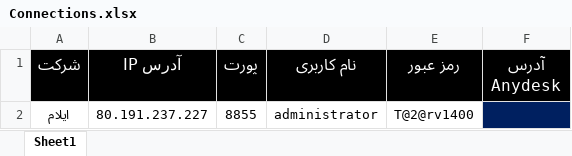
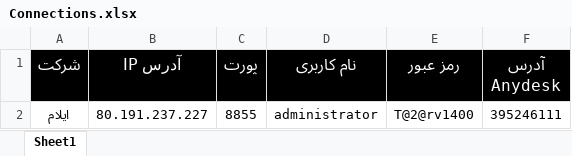
Before and after one commit to omiddadvar/SQL-SP, an Excel workbook: Data/Connections.xlsx, sheet Sheet1, drawn as a sheet; values as stored, in another font and other column widths than the file's, no borders; the diff names each change by its address in the sheet, - before the commit and + after, or states it on an @@ line.

```diff
--- a/Data/Connections.xlsx (sheet Sheet1)
+++ b/Data/Connections.xlsx (sheet Sheet1)
-F2 (آدرس Anydesk): (empty)
+F2 (آدرس Anydesk): 395246111
-F2 fill: #002060
+F2 fill: none
```
Also changed, not shown: Data/Contacts.xlsx.
